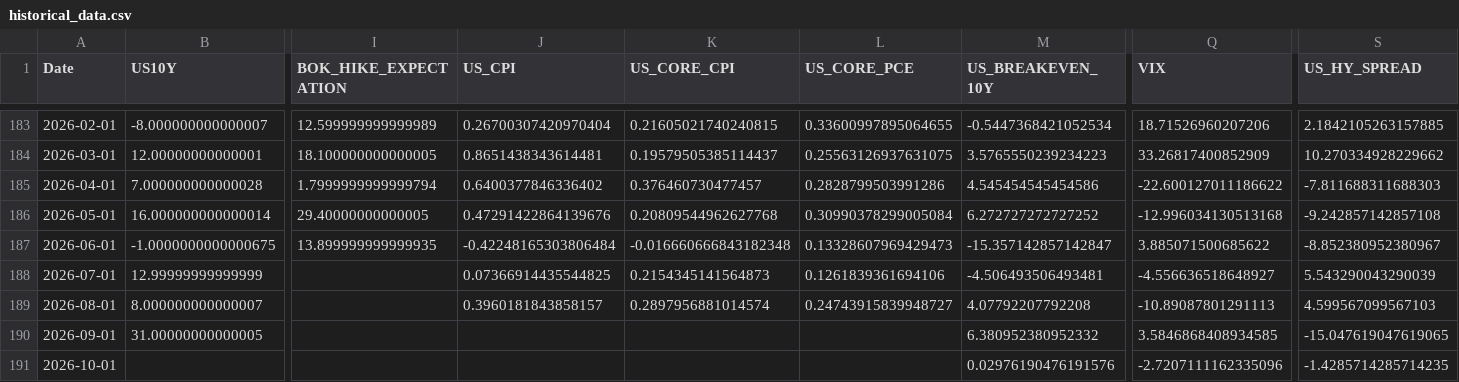
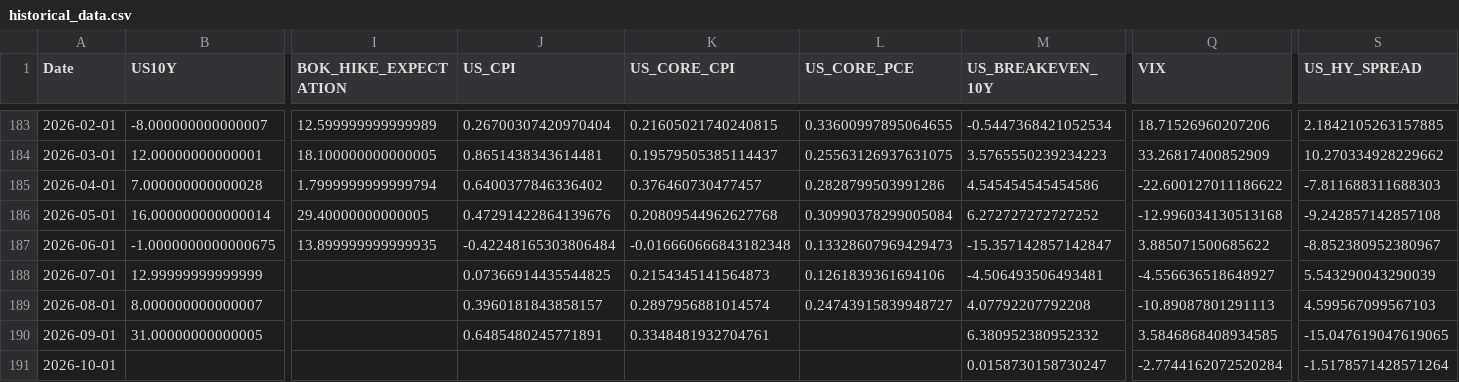
Before and after one commit to mia2628/portfolio_intelligence, a CSV file: data/historical/historical_data.csv, drawn as a sheet; only a part is shown, gaps mark what is left out; the diff names each change by its address in the sheet, - before the commit and + after, or states it on an @@ line.

```diff
--- a/data/historical/historical_data.csv
+++ b/data/historical/historical_data.csv
-J190 (US_CPI): (empty)
+J190 (US_CPI): 0.6485480245771891
-K190 (US_CORE_CPI): (empty)
+K190 (US_CORE_CPI): 0.3348481932704761
-M191 (US_BREAKEVEN_10Y): 0.02976190476191576
+M191 (US_BREAKEVEN_10Y): 0.0158730158730247
-Q191 (VIX): -2.7207111162335096
+Q191 (VIX): -2.7744162072520284
-S191 (US_HY_SPREAD): -1.4285714285714235
+S191 (US_HY_SPREAD): -1.5178571428571264
```
Also changed, not shown: data/step03_market_inputs.csv, data/step03_market_inputs_actual.csv, 10 other files.
